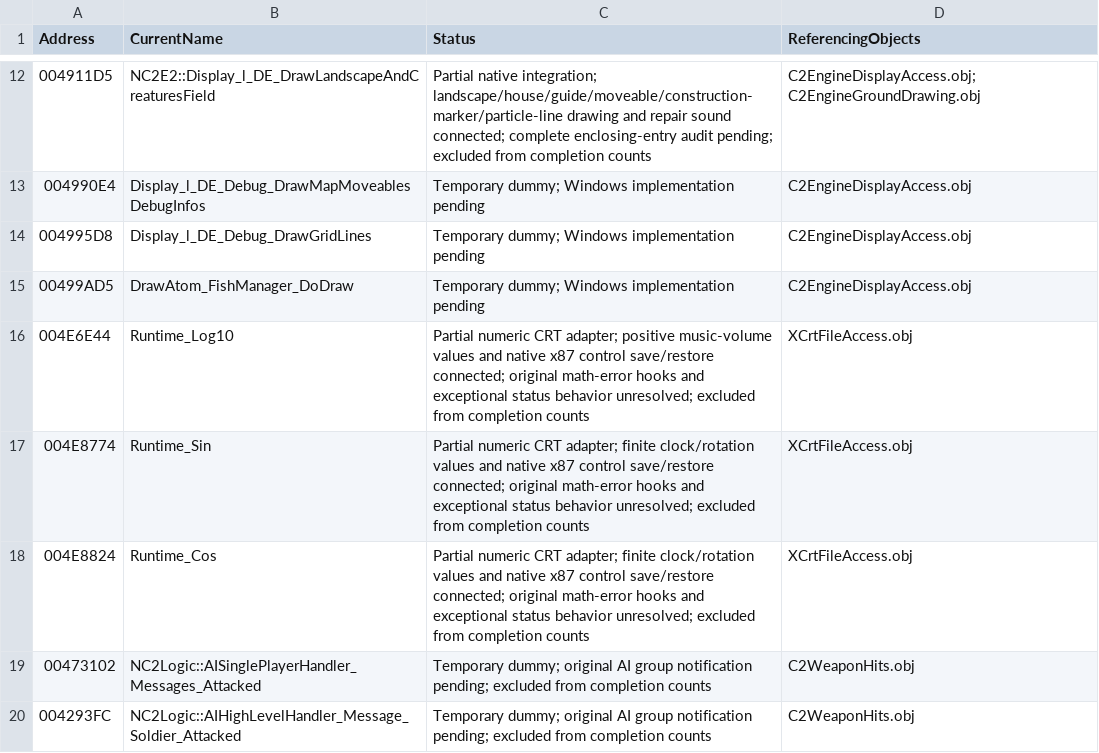
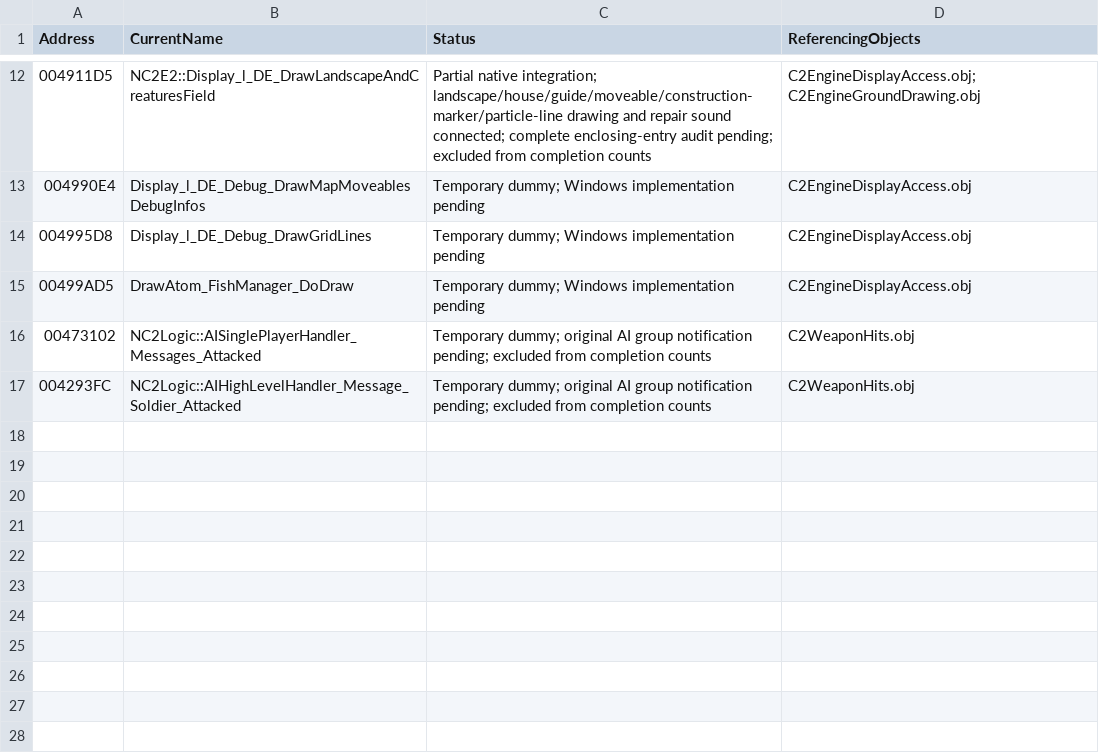
Before and after one commit to HaoJun0823/OpenVikings_cpp, a CSV file: docs/TEMPORARY_LINK_STUBS.csv, drawn as a sheet; only a part is shown, gaps mark what is left out; the diff names each change by its address in the sheet, - before the commit and + after, or states it on an @@ line.

```diff
--- a/docs/TEMPORARY_LINK_STUBS.csv
+++ b/docs/TEMPORARY_LINK_STUBS.csv
-row 16: 004E6E44 | Runtime_Log10 | Partial numeric CRT adapter; positive music-volume values and native x87 control save/restore connected; original math-error hooks and exceptional status behavior unresolved; excluded from completion counts | XCrtFileAccess.obj
-row 17: 004E8774 | Runtime_Sin | Partial numeric CRT adapter; finite clock/rotation values and native x87 control save/restore connected; original math-error hooks and exceptional status behavior unresolved; excluded from completion counts | XCrtFileAccess.obj
-row 18: 004E8824 | Runtime_Cos | Partial numeric CRT adapter; finite clock/rotation values and native x87 control save/restore connected; original math-error hooks and exceptional status behavior unresolved; excluded from completion counts | XCrtFileAccess.obj
```
Also changed, not shown: docs/SHARED_32_ENTRY_CLOSURE_AUDIT.csv, docs/SHARED_CURRENT_OPEN_ENTRIES.csv, 8 other files.
